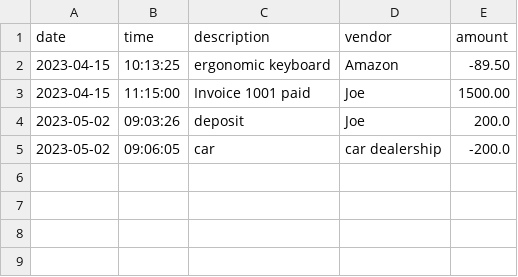
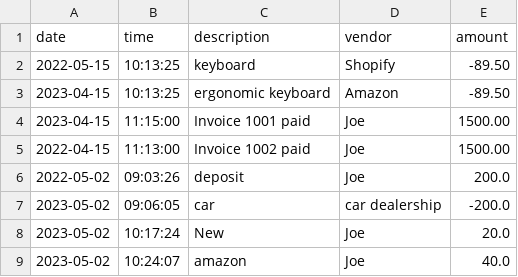
Before and after one commit to Jihad-R/AccountingLedgerApp, a CSV file: transactions.csv, drawn as a sheet.

```diff
--- a/transactions.csv
+++ b/transactions.csv
@@ -1,5 +1,9 @@
 date|time|description|vendor|amount
+2022-05-15| 10:13:25|keyboard|Shopify|-89.50
 2023-04-15| 10:13:25|ergonomic keyboard|Amazon|-89.50
 2023-04-15| 11:15:00|Invoice 1001 paid|Joe|1500.00
-2023-05-02| 09:03:26|deposit|Joe|200.0
+2022-04-15| 11:13:00|Invoice 1002 paid|Joe|1500.00
+2022-05-02| 09:03:26|deposit|Joe|200.0
 2023-05-02| 09:06:05|car|car dealership|-200.0
+2023-05-02| 10:17:24|New|Joe|20.0
+2023-05-02| 10:24:07|amazon|Joe|40.0
```
Also changed, not shown: 1 other file.
